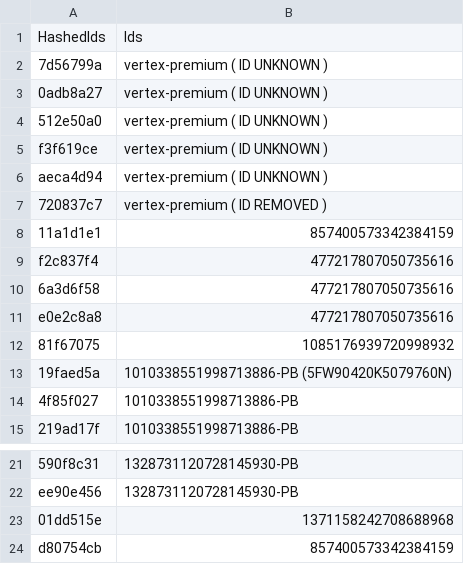
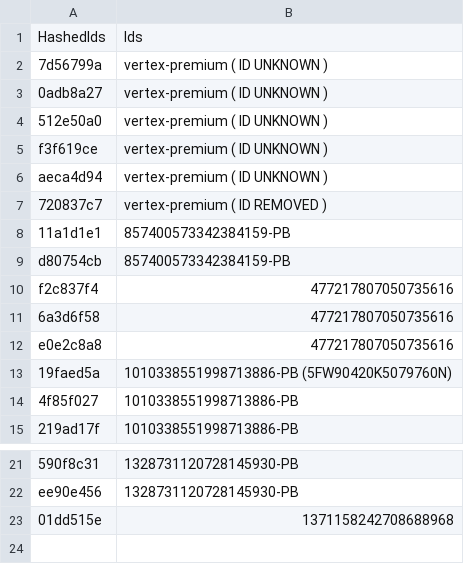
Before and after one commit to vertex-peak/API, a CSV file: API.csv, drawn as a sheet; only a part is shown, gaps mark what is left out.

Commit message:
Update API.csv

```diff
--- a/API.csv
+++ b/API.csv
@@ -7,3 +7,4 @@ aeca4d94,vertex-premium ( ID UNKNOWN )
 720837c7,vertex-premium ( ID REMOVED )
-11a1d1e1,857400573342384159
+11a1d1e1,857400573342384159-PB
+d80754cb,857400573342384159-PB
 f2c837f4,477217807050735616
@@ -11,3 +12,2 @@ f2c837f4,477217807050735616
 e0e2c8a8,477217807050735616
-81f67075,1085176939720998932
 19faed5a,1010338551998713886-PB (5FW90420K5079760N)
@@ -23,2 +23 @@ ee90e456,1328731120728145930-PB
 01dd515e,1371158242708688968
-d80754cb,857400573342384159
```
